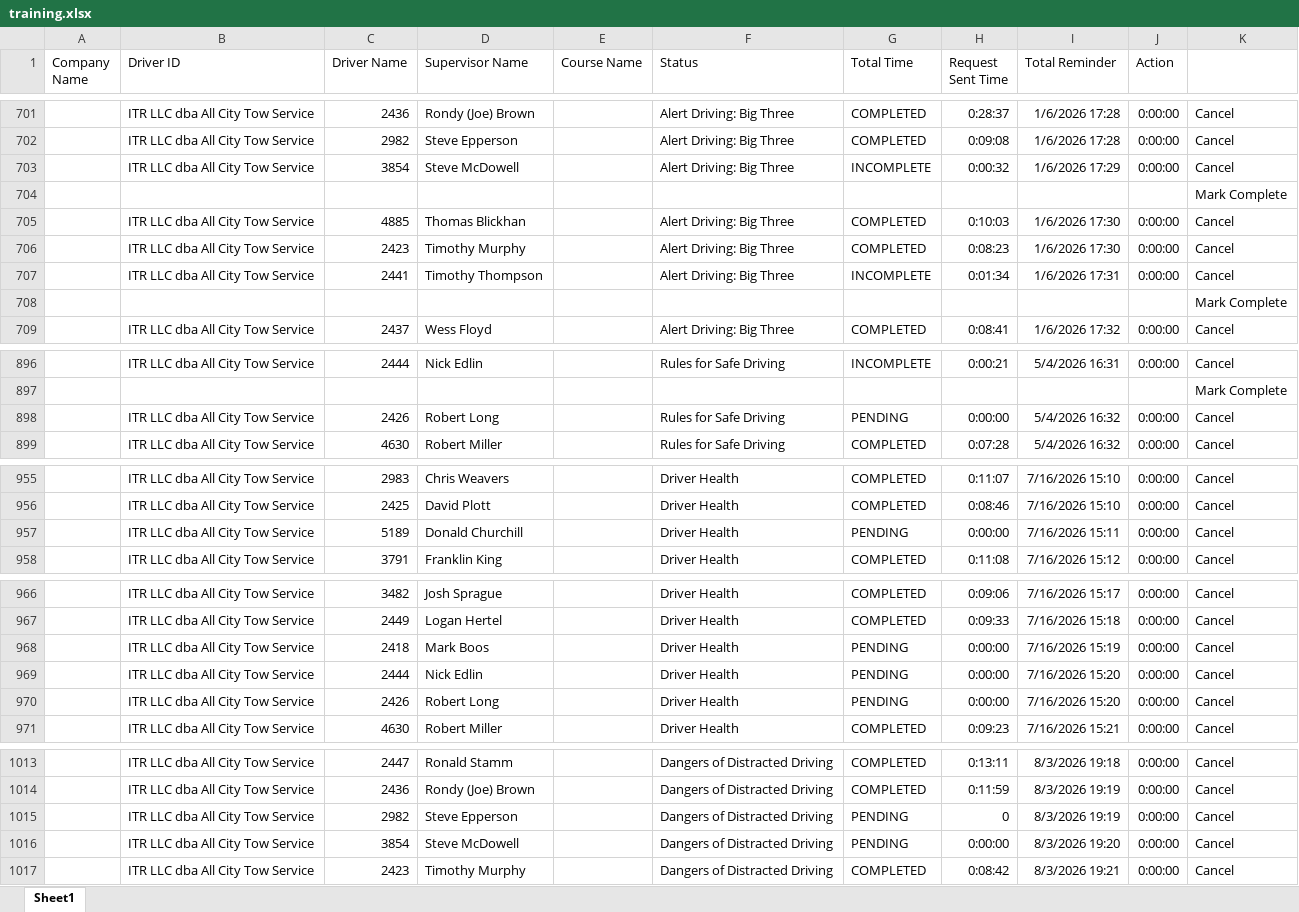
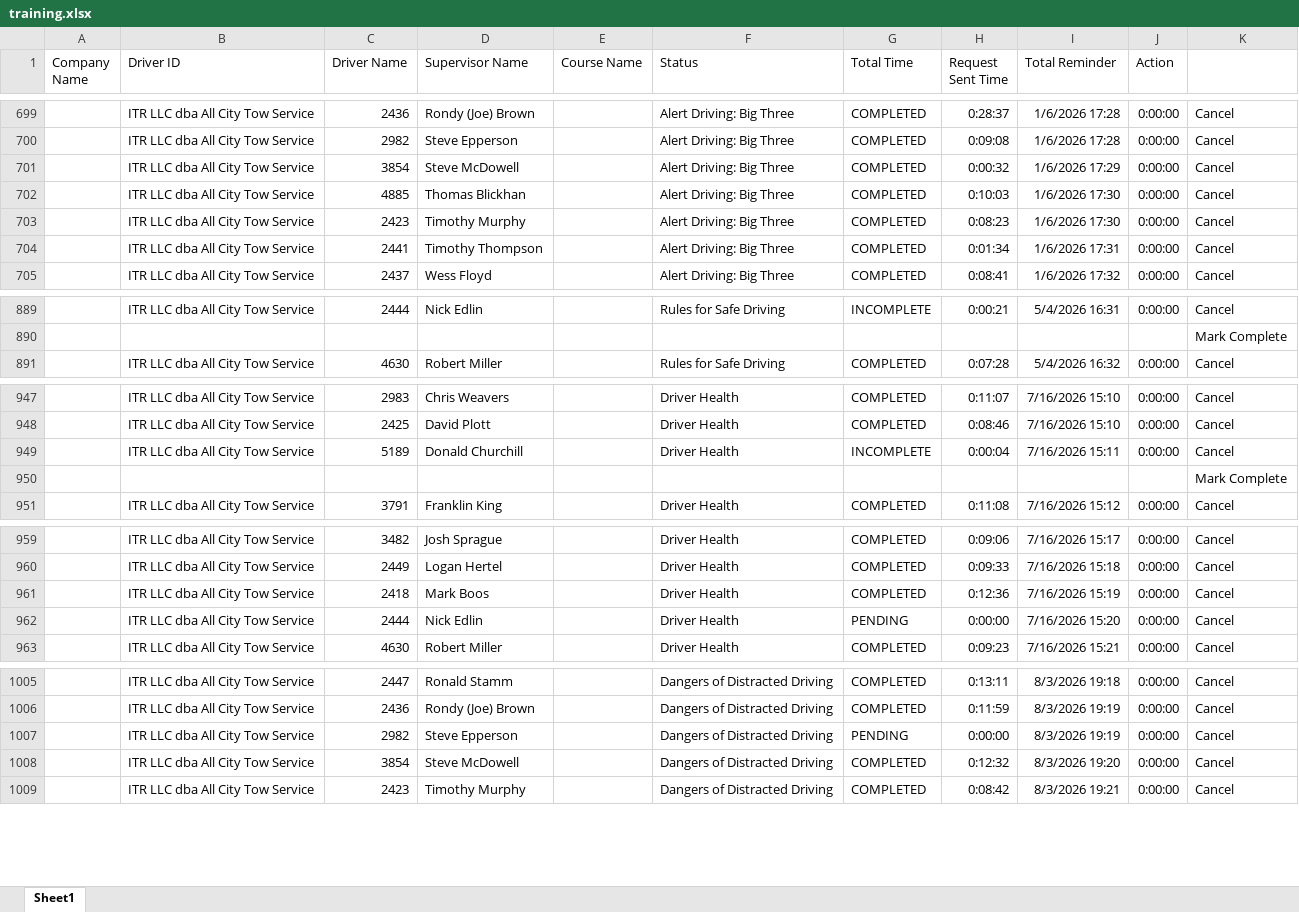
Before and after one commit to jmullins-DEN/All-City-Tow, an Excel workbook: training.xlsx, sheet Sheet1, drawn as a sheet; only a part is shown, gaps mark what is left out; values as stored, in another font and other column widths than the file's, no borders; removed rows and columns are numbered as before the commit, all else as after; the diff covers the shown part only; the diff names each change by its address in the sheet, - before the commit and + after, or states it on an @@ line.

```diff
--- a/training.xlsx (sheet Sheet1)
+++ b/training.xlsx (sheet Sheet1)
-G701 (Total Time): INCOMPLETE
+G701 (Total Time): COMPLETED
@@ row 704 moved to row 1001: Mark Complete @@
-G704 (Total Time): INCOMPLETE
+G704 (Total Time): COMPLETED
-row 708:  |  |  |  |  |  |  |  |  |  | Mark Complete
-row 898:  | ITR LLC dba All City Tow Service | 2426 | Robert Long |  | Rules for Safe Driving | PENDING | 0:00:00 | 5/4/2026 16:32 | 0:00:00 | Cancel
-G949 (Total Time): PENDING
+G949 (Total Time): INCOMPLETE
-H949 (Request Sent Time): 0:00:00
+H949 (Request Sent Time): 0:00:04
@@ row 682 moved to row 950: Mark Complete @@
-G961 (Total Time): PENDING
+G961 (Total Time): COMPLETED
-H961 (Request Sent Time): 0:00:00
+H961 (Request Sent Time): 0:12:36
-row 970:  | ITR LLC dba All City Tow Service | 2426 | Robert Long |  | Driver Health | PENDING | 0:00:00 | 7/16/2026 15:20 | 0:00:00 | Cancel
-H1007 (Request Sent Time): 0
+H1007 (Request Sent Time): 0:00:00
-G1008 (Total Time): PENDING
+G1008 (Total Time): COMPLETED
-H1008 (Request Sent Time): 0:00:00
+H1008 (Request Sent Time): 0:12:32
```
Also changed, not shown: 1 added row, 6 removed rows, 1 moved row and 22 edited cells elsewhere in this sheet.
